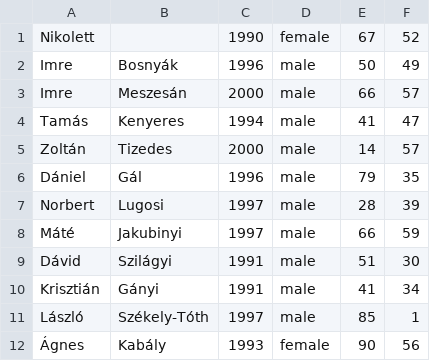
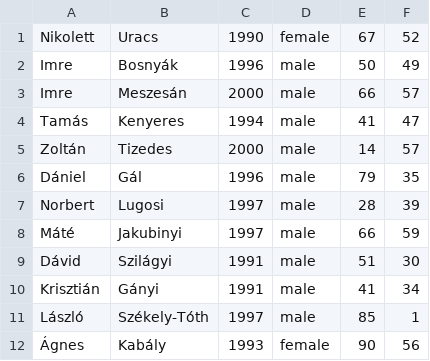
Before and after one commit to CodecoolMSC2016/python-4th-tw-mentors-life-oop-baz-hattyuk, a CSV file: data/students.csv, drawn as a sheet.

```diff
--- a/data/students.csv
+++ b/data/students.csv
@@ -1,2 +1,2 @@
-Nikolett, , 1990, female, 67, 52
+Nikolett, Uracs, 1990, female, 67, 52
 Imre, Bosnyák, 1996, male, 50, 49
```
Also changed, not shown: 2 other files.
